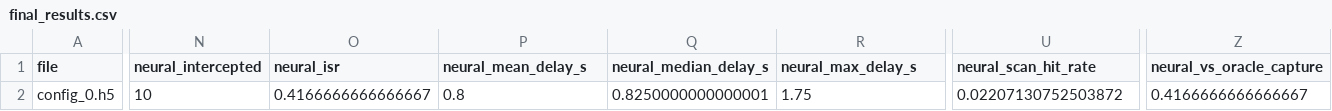
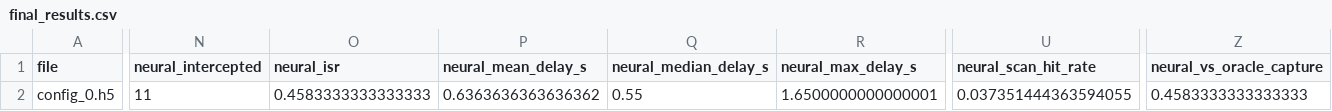
Before and after one commit to Aarush1962/SIH-26055, a CSV file: final_results/final_results.csv, drawn as a sheet; only a part is shown, gaps mark what is left out; the diff covers the shown part only; the diff names each change by its address in the sheet, - before the commit and + after, or states it on an @@ line.

```diff
--- a/final_results/final_results.csv
+++ b/final_results/final_results.csv
-N2 (neural_intercepted): 10
+N2 (neural_intercepted): 11
-O2 (neural_isr): 0.4166666666666667
+O2 (neural_isr): 0.4583333333333333
-P2 (neural_mean_delay_s): 0.8
+P2 (neural_mean_delay_s): 0.6363636363636362
-Q2 (neural_median_delay_s): 0.8250000000000001
+Q2 (neural_median_delay_s): 0.55
-R2 (neural_max_delay_s): 1.75
+R2 (neural_max_delay_s): 1.6500000000000001
-U2 (neural_scan_hit_rate): 0.02207130752503872
+U2 (neural_scan_hit_rate): 0.037351444363594055
-Z2 (neural_vs_oracle_capture): 0.4166666666666667
+Z2 (neural_vs_oracle_capture): 0.4583333333333333
```
Also changed, not shown: 4 edited cells elsewhere in this file, 8 other files.
